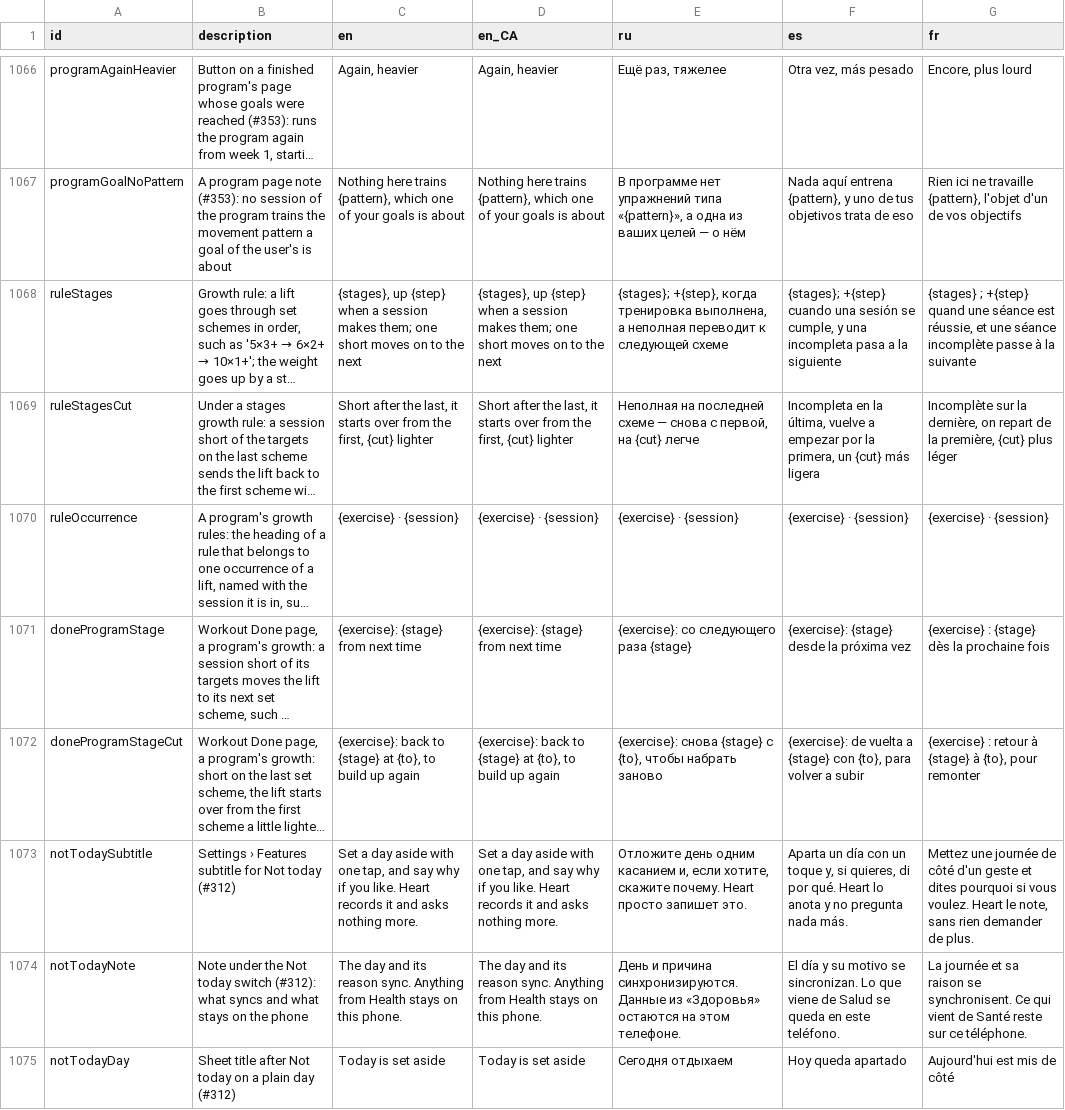
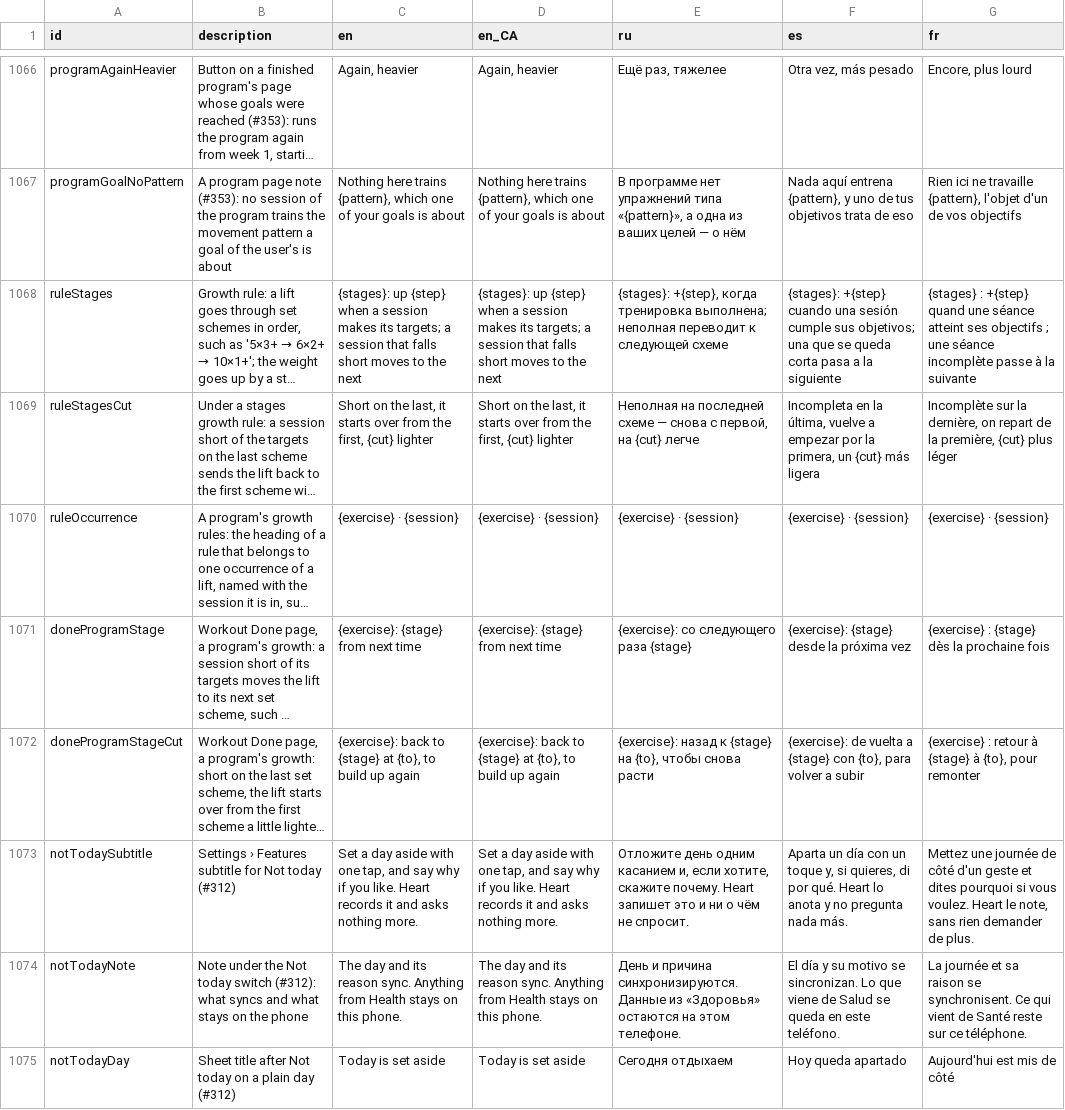
Before and after one commit to kit-g/heart-of-yours, a CSV file: shared/heart_language/scripts/translations.csv, drawn as a sheet; only a part is shown, gaps mark what is left out; long unchanged cells end in …; the diff covers the shown part only; the diff names each change by its address in the sheet, - before the commit and + after, or states it on an @@ line.

```diff
--- a/shared/heart_language/scripts/translations.csv
+++ b/shared/heart_language/scripts/translations.csv
-C1068 (en): {stages}, up {step} when a session makes them; one short moves on to the…
+C1068 (en): {stages}: up {step} when a session makes its targets; a session that falls short moves to the…
-D1068 (en_CA): {stages}, up {step} when a session makes them; one short moves on to the…
+D1068 (en_CA): {stages}: up {step} when a session makes its targets; a session that falls short moves to the…
-E1068 (ru): {stages}; +{step}, когда тренировка выполнена, а неполная переводит…
+E1068 (ru): {stages}: +{step}, когда тренировка выполнена; неполная переводит…
-F1068 (es): {stages}; +{step} cuando una sesión se cumple, y una incompleta pasa a…
+F1068 (es): {stages}: +{step} cuando una sesión cumple sus objetivos; una que se queda corta pasa a…
-G1068 (fr): {stages} ; +{step} quand une séance est réussie, et une séance…
+G1068 (fr): {stages} : +{step} quand une séance atteint ses objectifs ; une séance…
-C1069 (en): Short after the last,…
+C1069 (en): Short on the last,…
-D1069 (en_CA): Short after the last,…
+D1069 (en_CA): Short on the last,…
-E1072 (ru): {exercise}: снова {stage} с {to}, чтобы набрать заново
+E1072 (ru): {exercise}: назад к {stage} на {to}, чтобы снова расти
-E1073 (ru): …почему. Heart просто запишет это.
+E1073 (ru): …почему. Heart запишет это и ни о чём не спросит.
```
Also changed, not shown: 50 edited cells elsewhere in this file, 2 other files.
